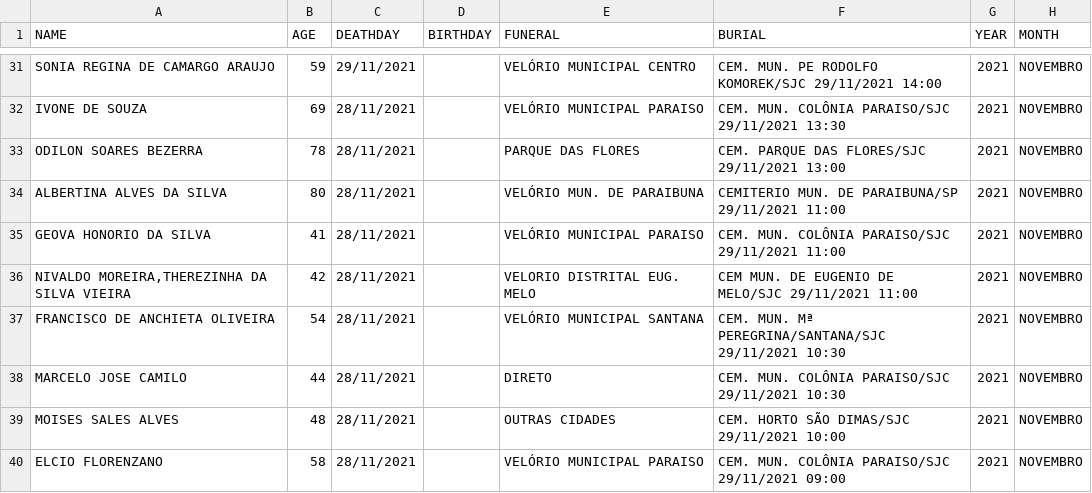
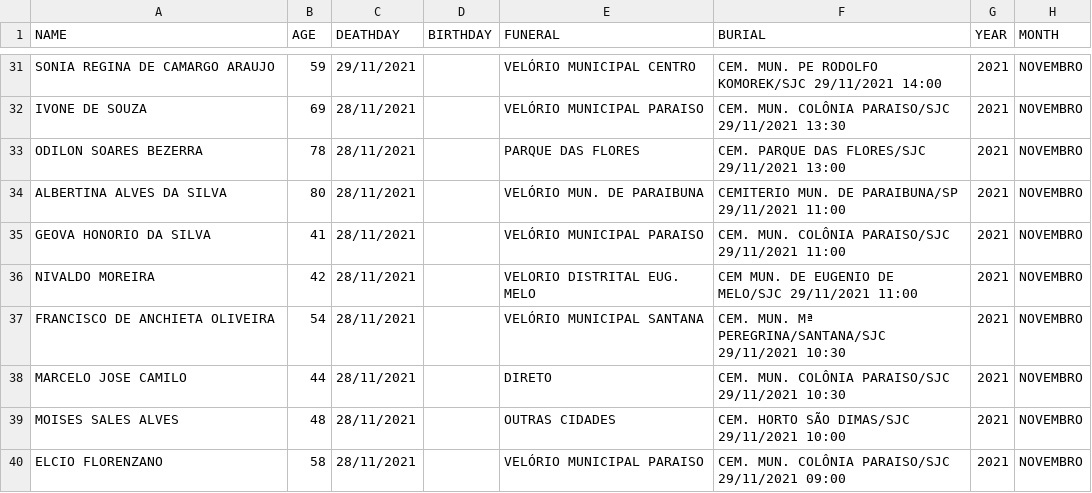
Before and after one commit to TapiocaAberta/urbam-deaths-data, a CSV file: 2021/csv/novembro.csv, drawn as a sheet; only a part is shown, gaps mark what is left out.

Commit message:
fixing data and data update

```diff
--- a/2021/csv/novembro.csv
+++ b/2021/csv/novembro.csv
@@ -35,3 +35,3 @@ NAME,AGE,DEATHDAY,BIRTHDAY,FUNERAL,BURIAL,YEAR,MONTH
 "GEOVA HONORIO DA SILVA",41,"28/11/2021","","VELÓRIO MUNICIPAL PARAISO","CEM. MUN. COLÔNIA PARAISO/SJC 29/11/2021 11:00","2021","NOVEMBRO"
-"NIVALDO MOREIRA,THEREZINHA DA SILVA VIEIRA",42,"28/11/2021","","VELORIO DISTRITAL EUG. MELO","CEM MUN. DE EUGENIO DE MELO/SJC 29/11/2021 11:00","2021","NOVEMBRO"
+"NIVALDO MOREIRA",42,"28/11/2021","","VELORIO DISTRITAL EUG. MELO","CEM MUN. DE EUGENIO DE MELO/SJC 29/11/2021 11:00","2021","NOVEMBRO"
 "FRANCISCO DE ANCHIETA OLIVEIRA",54,"28/11/2021","","VELÓRIO MUNICIPAL SANTANA","CEM. MUN. Mª PEREGRINA/SANTANA/SJC 29/11/2021 10:30","2021","NOVEMBRO"
```
Also changed, not shown: 2 other files.
